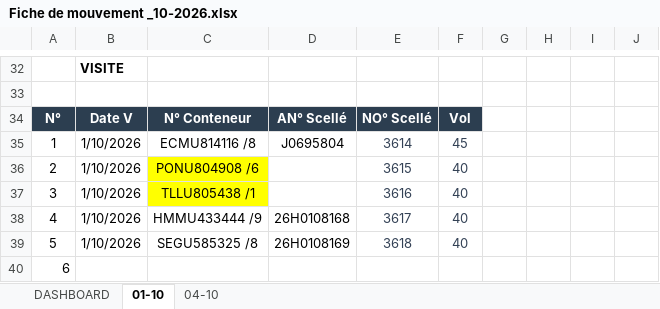
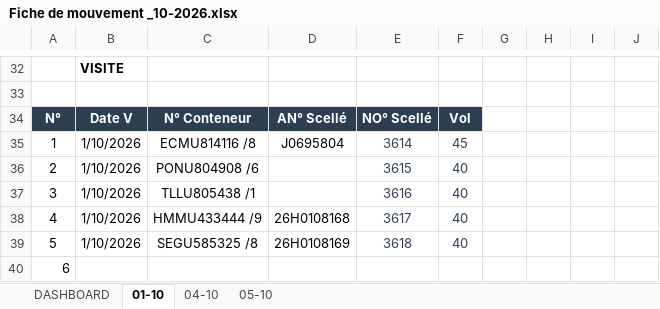
Before and after one commit to Mag2027pro/egs-conatainer-tracker-, an Excel workbook: Fiche de mouvement _10-2026.xlsx, sheet 01-10, drawn as a sheet; only a part is shown, gaps mark what is left out; values as stored, in another font and other column widths than the file's, no borders; charts and pictures not drawn; the diff names each change by its address in the sheet, - before the commit and + after, or states it on an @@ line.

```diff
--- a/Fiche de mouvement _10-2026.xlsx (sheet 01-10)
+++ b/Fiche de mouvement _10-2026.xlsx (sheet 01-10)
+sheet tab: 05-10
-C36:C37 fill: #FFFF00
+C36:C37 fill: none
```
Also changed, not shown: sheet 04-10, sheet DASHBOARD, formulas that keep their value, charts or pictures.
